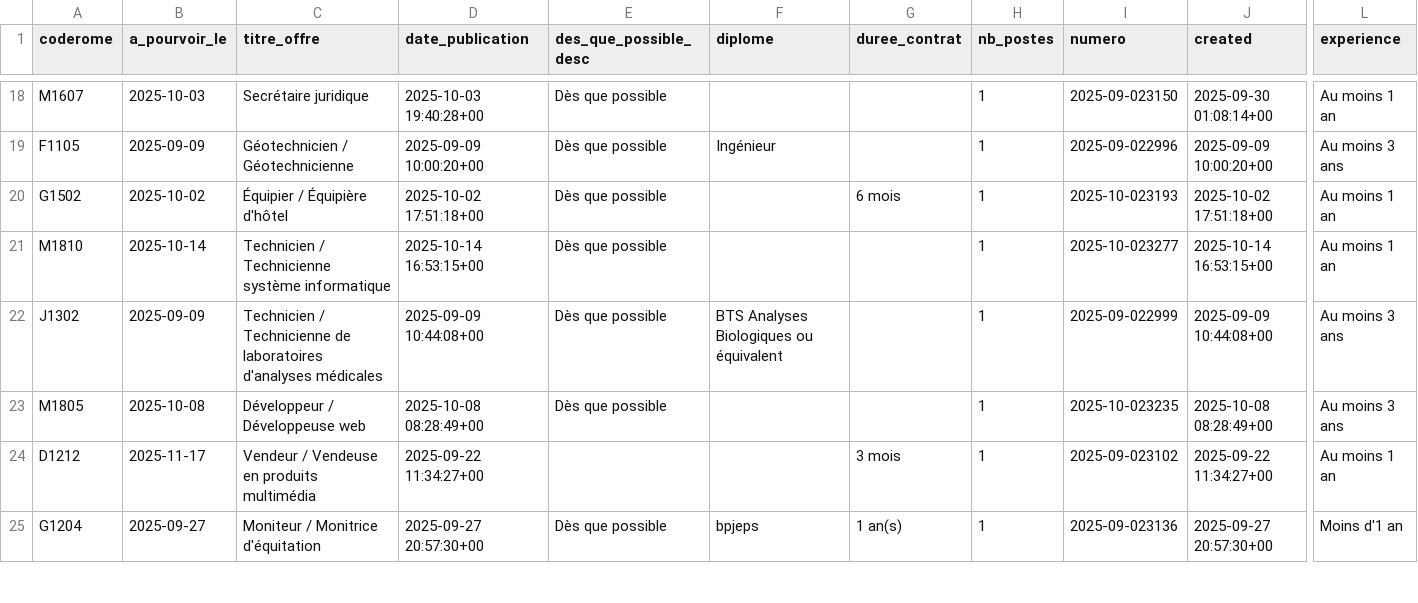
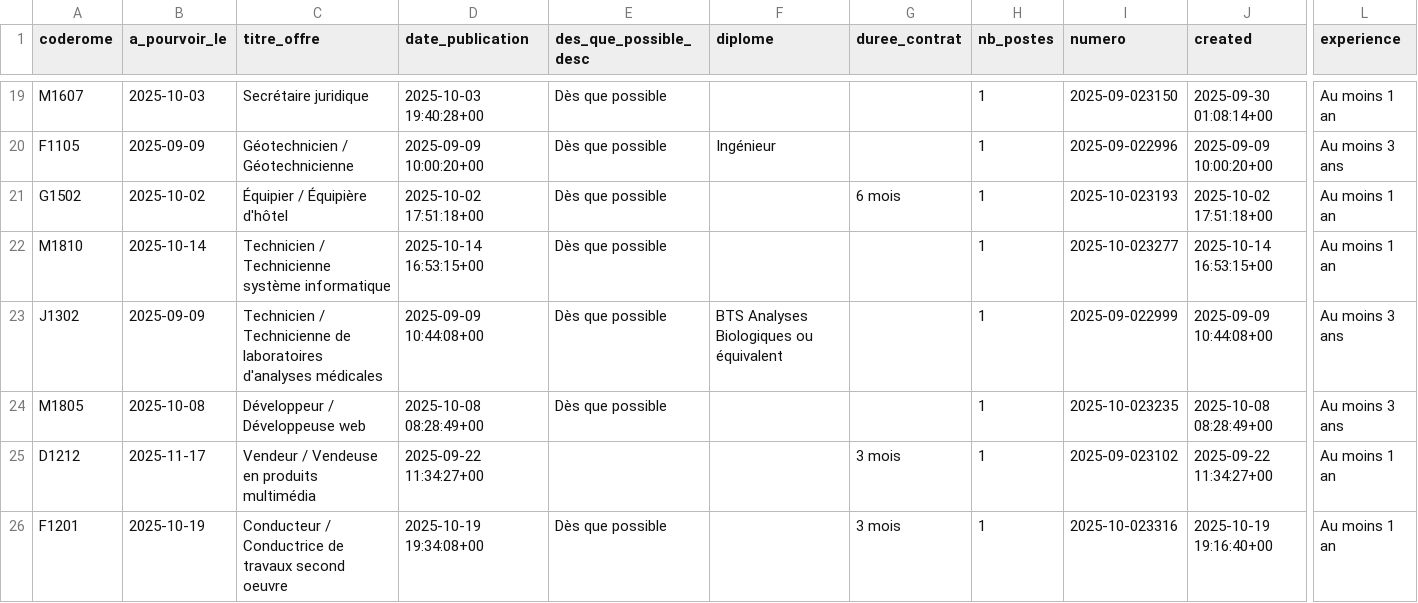
Before and after one commit to adriens/odata-offres-emploi-drhfpnc, a CSV file: data/emplois.csv, drawn as a sheet; only a part is shown, gaps mark what is left out; removed rows and columns are numbered as before the commit, all else as after; rows hold the shown columns only; the diff covers the shown part only; the diff names each change by its address in the sheet, - before the commit and + after, or states it on an @@ line.

Commit message:
Ajout ou mise à jour de data/emplois.csv

```diff
--- a/data/emplois.csv
+++ b/data/emplois.csv
-row 25: G1204 | 2025-09-27 | Moniteur / Monitrice d'équitation | 2025-09-27 20:57:30+00 | Dès que possible | bpjeps | 1 an(s) | 1 | 2025-09-023136 | 2025-09-27 20:57:30+00 | Moins d'1 an
+row 26: F1201 | 2025-10-19 | Conducteur / Conductrice de travaux second oeuvre | 2025-10-19 19:34:08+00 | Dès que possible |  | 3 mois | 1 | 2025-10-023316 | 2025-10-19 19:16:40+00 | Au moins 1 an
```
Also changed, not shown: 5 added rows, 3 removed rows and 37 moved rows elsewhere in this file.
